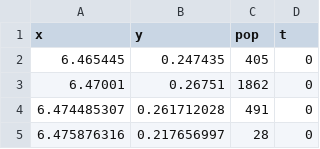
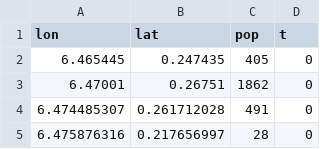
Before and after one commit to Chipdelmal/MGSurvE, a CSV file: MGSurvE/demos/Paper/GEO/STP_LatLon.csv, drawn as a sheet; only a part is shown.

Commit message:
Updating STP dataset with (lon, lat) header

```diff
--- a/MGSurvE/demos/Paper/GEO/STP_LatLon.csv
+++ b/MGSurvE/demos/Paper/GEO/STP_LatLon.csv
@@ -1,2 +1,2 @@
-x,y,pop,t
+lon,lat,pop,t
 6.465445,0.247435,405,0
```
